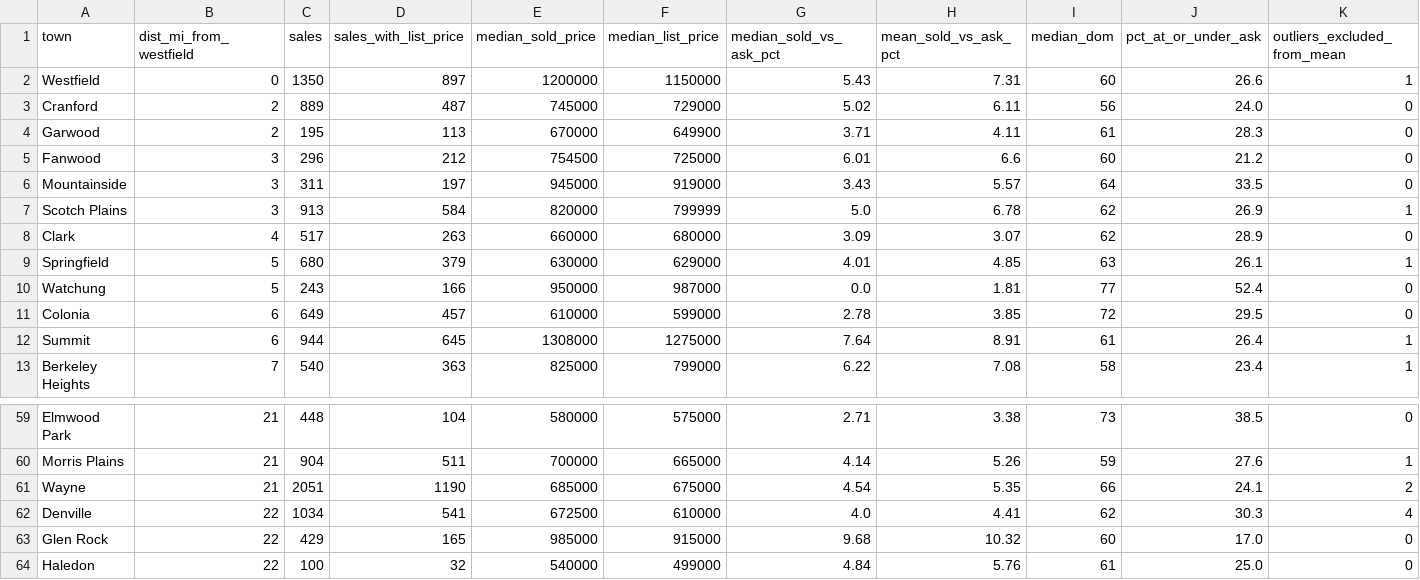
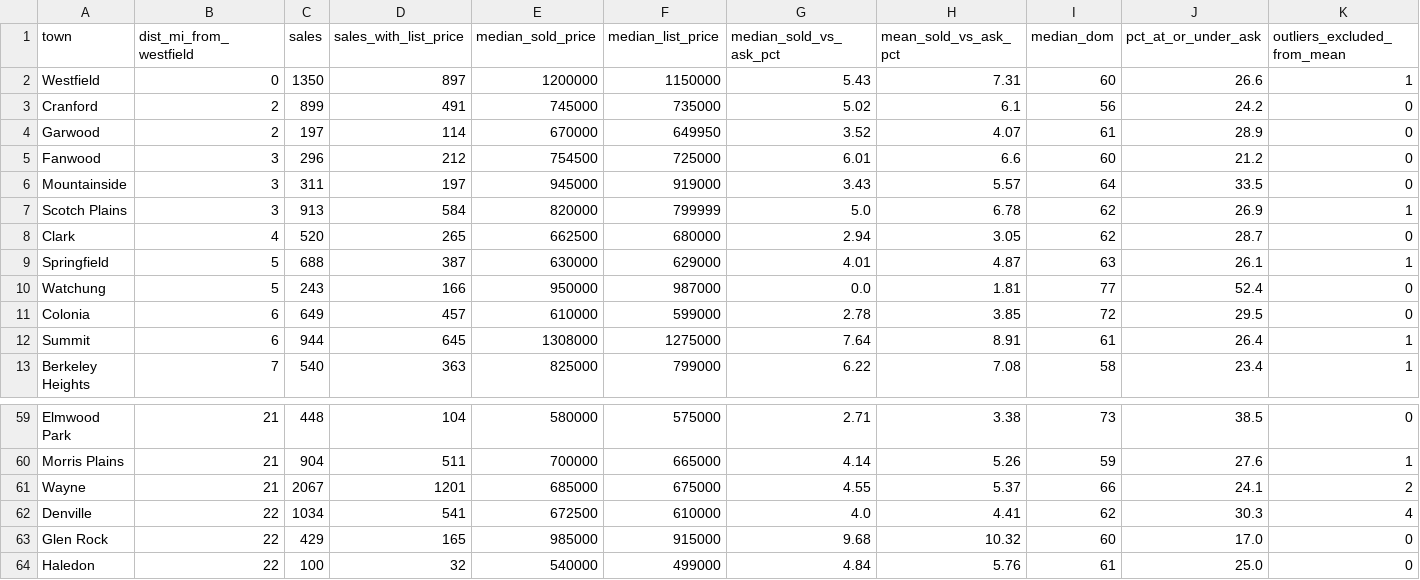
Before and after one commit to ssd42/claude-routines, a CSV file: market-history/share/by_town.csv, drawn as a sheet; only a part is shown, gaps mark what is left out.

```diff
--- a/market-history/share/by_town.csv
+++ b/market-history/share/by_town.csv
@@ -2,4 +2,4 @@ town,dist_mi_from_westfield,sales,sales_with_list_price,median_sold_price,median
 Westfield,0,1350,897,1200000,1150000,5.43,7.31,60,26.6,1
-Cranford,2,889,487,745000,729000,5.02,6.11,56,24.0,0
-Garwood,2,195,113,670000,649900,3.71,4.11,61,28.3,0
+Cranford,2,899,491,745000,735000,5.02,6.1,56,24.2,0
+Garwood,2,197,114,670000,649950,3.52,4.07,61,28.9,0
 Fanwood,3,296,212,754500,725000,6.01,6.6,60,21.2,0
@@ -7,4 +7,4 @@ Mountainside,3,311,197,945000,919000,3.43,5.57,64,33.5,0
 Scotch Plains,3,913,584,820000,799999,5.0,6.78,62,26.9,1
-Clark,4,517,263,660000,680000,3.09,3.07,62,28.9,0
-Springfield,5,680,379,630000,629000,4.01,4.85,63,26.1,1
+Clark,4,520,265,662500,680000,2.94,3.05,62,28.7,0
+Springfield,5,688,387,630000,629000,4.01,4.87,63,26.1,1
 Watchung,5,243,166,950000,987000,0.0,1.81,77,52.4,0
@@ -60,3 +60,3 @@ Elmwood Park,21,448,104,580000,575000,2.71,3.38,73,38.5,0
 Morris Plains,21,904,511,700000,665000,4.14,5.26,59,27.6,1
-Wayne,21,2051,1190,685000,675000,4.54,5.35,66,24.1,2
+Wayne,21,2067,1201,685000,675000,4.55,5.37,66,24.1,2
 Denville,22,1034,541,672500,610000,4.0,4.41,62,30.3,4
```
Also changed, not shown: market-history/share/by_town_month.csv, market-history/share/by_town_season.csv, 42 other files.
